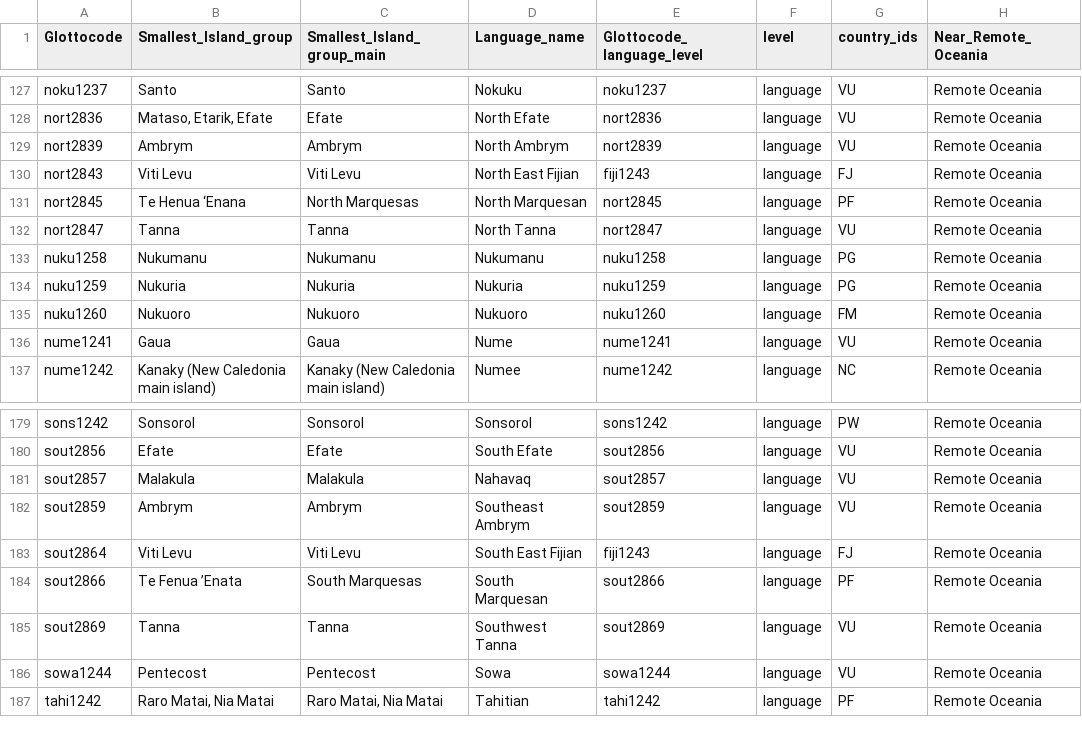
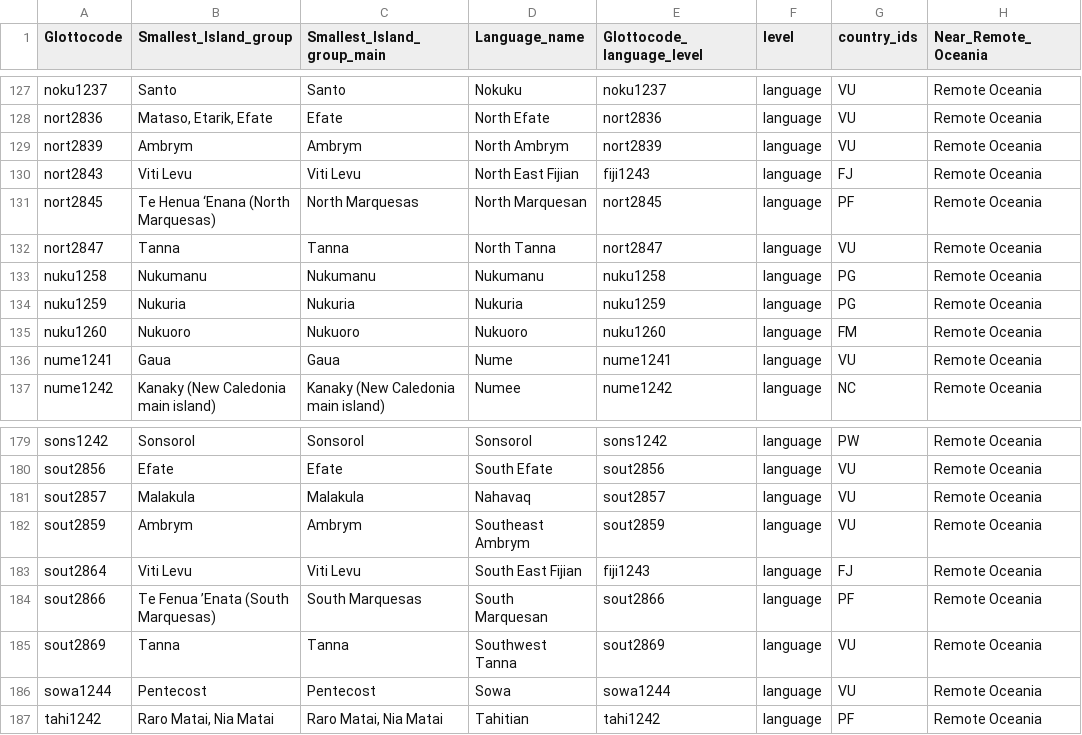
Before and after one commit to HedvigS/predicting_number_lgs_in_remote_oceania, a TSV file: code/data/oceania_subregions.tsv, drawn as a sheet; only a part is shown, gaps mark what is left out; the diff names each change by its address in the sheet, - before the commit and + after, or states it on an @@ line.

Commit message:
Update oceania_subregions.tsv

```diff
--- a/code/data/oceania_subregions.tsv
+++ b/code/data/oceania_subregions.tsv
-B131 (Smallest_Island_group): Te Henua ‘Enana
+B131 (Smallest_Island_group): Te Henua ‘Enana (North Marquesas)
-B184 (Smallest_Island_group): Te Fenua ’Enata
+B184 (Smallest_Island_group): Te Fenua ’Enata (South Marquesas)
```
